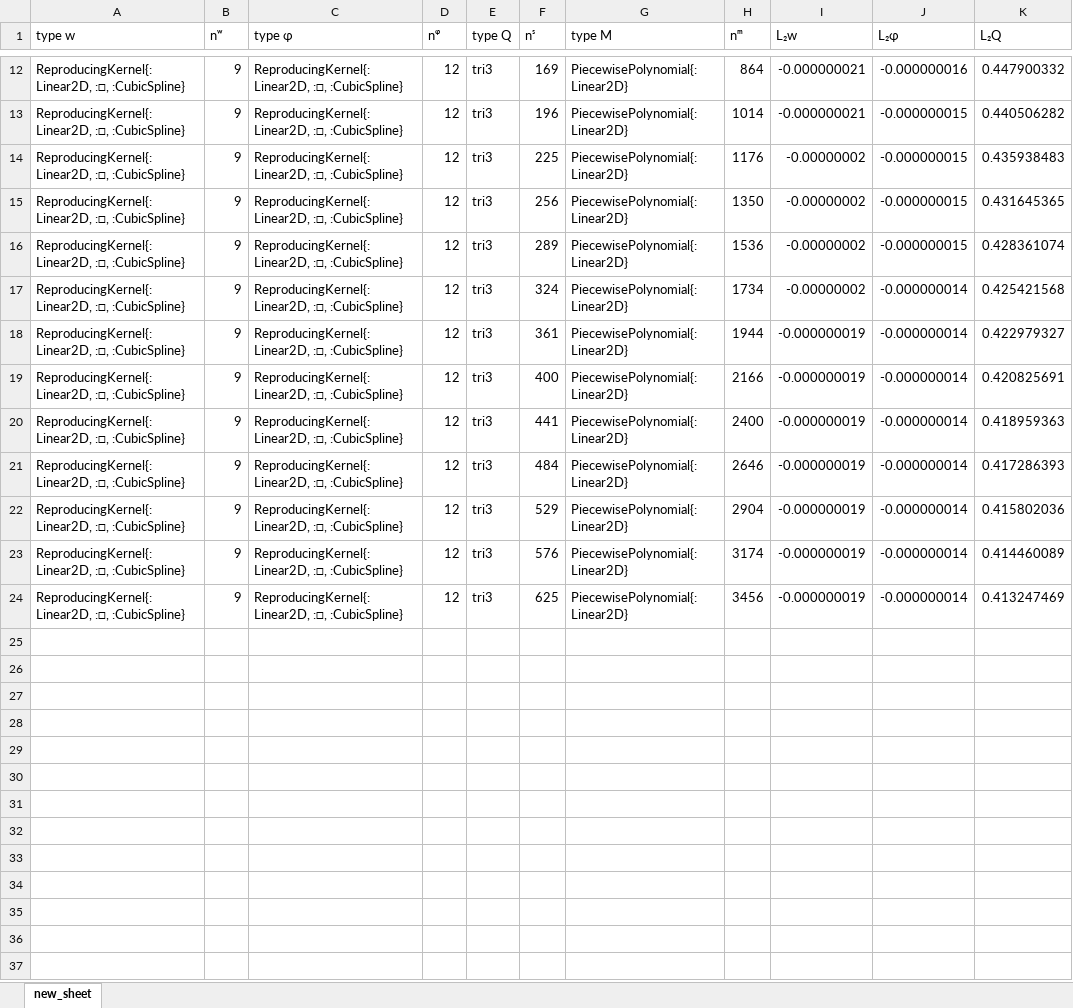
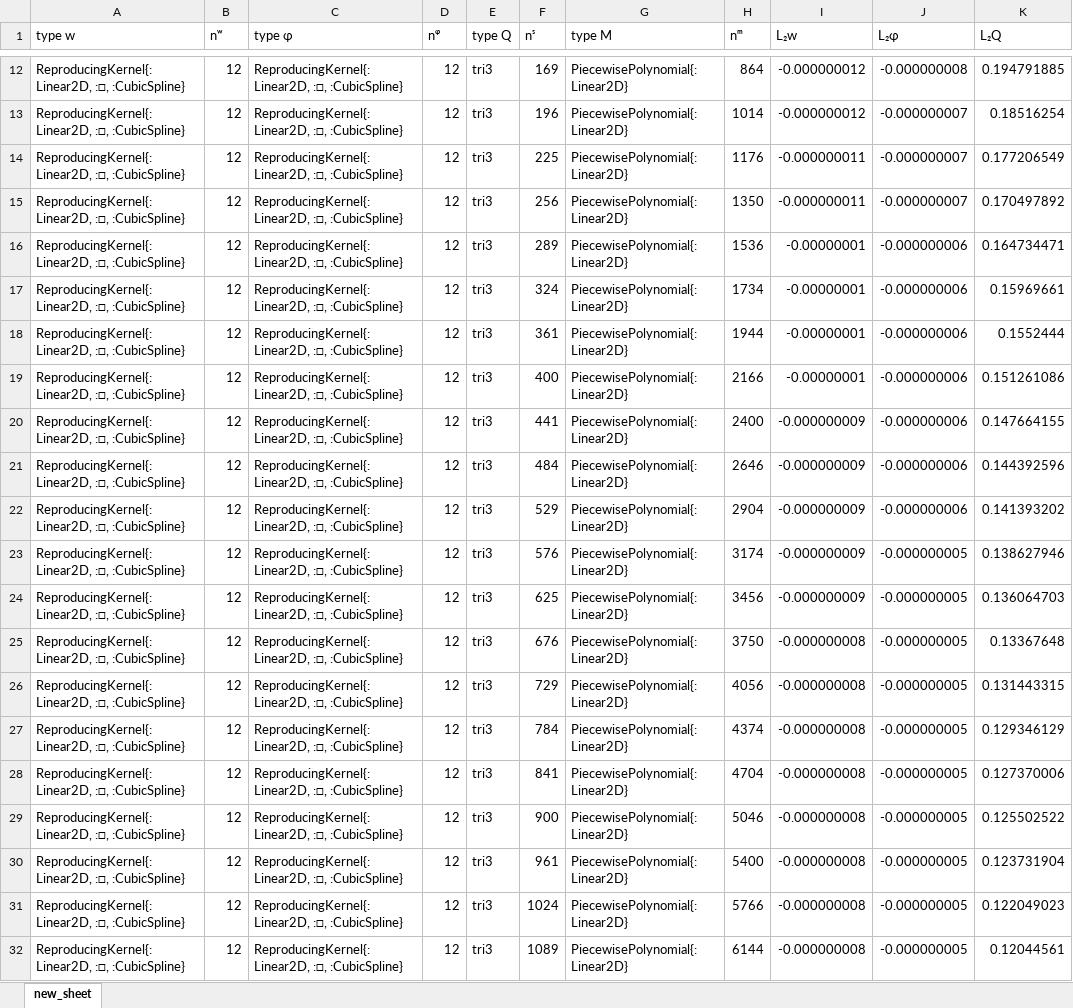
Before and after one commit to jmwjc/mindlin_plate, an Excel workbook: xls/square_un_2_tri3_2.xlsx, sheet new_sheet, drawn as a sheet; only a part is shown, gaps mark what is left out; values as stored, in another font and other column widths than the file's, no borders; the diff covers the shown part only; the diff names each change by its address in the sheet, - before the commit and + after, or states it on an @@ line.

```diff
--- a/xls/square_un_2_tri3_2.xlsx (sheet new_sheet)
+++ b/xls/square_un_2_tri3_2.xlsx (sheet new_sheet)
-B12:B24 (nʷ): 9
+B12:B24 (nʷ): 12
-I12:I13 (L₂w): -0.000000021
+I12:I13 (L₂w): -0.000000012
-J12 (L₂φ): -0.000000016
+J12 (L₂φ): -0.000000008
-K12 (L₂Q): 0.447900332
+K12 (L₂Q): 0.194791885
-J13:J15 (L₂φ): -0.000000015
+J13:J15 (L₂φ): -0.000000007
-K13 (L₂Q): 0.440506282
+K13 (L₂Q): 0.18516254
-I14:I15 (L₂w): -0.00000002
+I14:I15 (L₂w): -0.000000011
-K14 (L₂Q): 0.435938483
+K14 (L₂Q): 0.177206549
-K15 (L₂Q): 0.431645365
+K15 (L₂Q): 0.170497892
-I16:I17 (L₂w): -0.00000002
+I16:I17 (L₂w): -0.00000001
-J16 (L₂φ): -0.000000015
+J16 (L₂φ): -0.000000006
-K16 (L₂Q): 0.428361074
+K16 (L₂Q): 0.164734471
-J17:J22 (L₂φ): -0.000000014
+J17:J22 (L₂φ): -0.000000006
-K17 (L₂Q): 0.425421568
+K17 (L₂Q): 0.15969661
-I18:I19 (L₂w): -0.000000019
+I18:I19 (L₂w): -0.00000001
-K18 (L₂Q): 0.422979327
+K18 (L₂Q): 0.1552444
-K19 (L₂Q): 0.420825691
+K19 (L₂Q): 0.151261086
-I20:I24 (L₂w): -0.000000019
+I20:I24 (L₂w): -0.000000009
-K20 (L₂Q): 0.418959363
+K20 (L₂Q): 0.147664155
-K21 (L₂Q): 0.417286393
+K21 (L₂Q): 0.144392596
-K22 (L₂Q): 0.415802036
+K22 (L₂Q): 0.141393202
-J23:J24 (L₂φ): -0.000000014
+J23:J24 (L₂φ): -0.000000005
-K23 (L₂Q): 0.414460089
+K23 (L₂Q): 0.138627946
-K24 (L₂Q): 0.413247469
+K24 (L₂Q): 0.136064703
+row 25: ReproducingKernel{:Linear2D, :□, :CubicSpline} | 12 | ReproducingKernel{:Linear2D, :□, :CubicSpline} | 12 | tri3 | 676 | PiecewisePolynomial{:Linear2D} | 3750 | -0.000000008 | -0.000000005 | 0.13367648
+row 26: ReproducingKernel{:Linear2D, :□, :CubicSpline} | 12 | ReproducingKernel{:Linear2D, :□, :CubicSpline} | 12 | tri3 | 729 | PiecewisePolynomial{:Linear2D} | 4056 | -0.000000008 | -0.000000005 | 0.131443315
+row 27: ReproducingKernel{:Linear2D, :□, :CubicSpline} | 12 | ReproducingKernel{:Linear2D, :□, :CubicSpline} | 12 | tri3 | 784 | PiecewisePolynomial{:Linear2D} | 4374 | -0.000000008 | -0.000000005 | 0.129346129
+row 28: ReproducingKernel{:Linear2D, :□, :CubicSpline} | 12 | ReproducingKernel{:Linear2D, :□, :CubicSpline} | 12 | tri3 | 841 | PiecewisePolynomial{:Linear2D} | 4704 | -0.000000008 | -0.000000005 | 0.127370006
+row 29: ReproducingKernel{:Linear2D, :□, :CubicSpline} | 12 | ReproducingKernel{:Linear2D, :□, :CubicSpline} | 12 | tri3 | 900 | PiecewisePolynomial{:Linear2D} | 5046 | -0.000000008 | -0.000000005 | 0.125502522
+row 30: ReproducingKernel{:Linear2D, :□, :CubicSpline} | 12 | ReproducingKernel{:Linear2D, :□, :CubicSpline} | 12 | tri3 | 961 | PiecewisePolynomial{:Linear2D} | 5400 | -0.000000008 | -0.000000005 | 0.123731904
+row 31: ReproducingKernel{:Linear2D, :□, :CubicSpline} | 12 | ReproducingKernel{:Linear2D, :□, :CubicSpline} | 12 | tri3 | 1024 | PiecewisePolynomial{:Linear2D} | 5766 | -0.000000008 | -0.000000005 | 0.122049023
+row 32: ReproducingKernel{:Linear2D, :□, :CubicSpline} | 12 | ReproducingKernel{:Linear2D, :□, :CubicSpline} | 12 | tri3 | 1089 | PiecewisePolynomial{:Linear2D} | 6144 | -0.000000008 | -0.000000005 | 0.12044561
```
Also changed, not shown: 40 edited cells elsewhere in this sheet, 56 other files.
